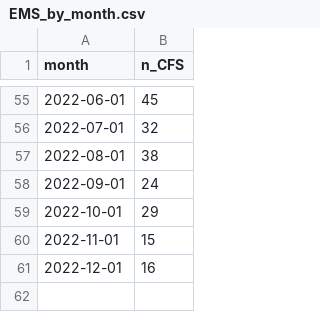
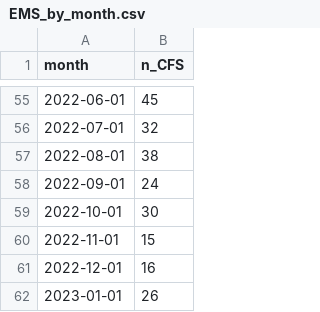
Before and after one commit to peterboroughpublichealth/public-data-opioid-EWSS, a CSV file: EMS-calls/EMS_by_month.csv, drawn as a sheet; only a part is shown, gaps mark what is left out.

Commit message:
Updated files with data from January 2023

```diff
--- a/EMS-calls/EMS_by_month.csv
+++ b/EMS-calls/EMS_by_month.csv
@@ -58,4 +58,5 @@
 2022-09-01,24
-2022-10-01,29
+2022-10-01,30
 2022-11-01,15
 2022-12-01,16
+2023-01-01,26
```
Also changed, not shown: EMS-calls/EMS_comparisons_month_to_month.csv, EMS-calls/EMS_metrics_last_12_months.csv, 1 other file.
